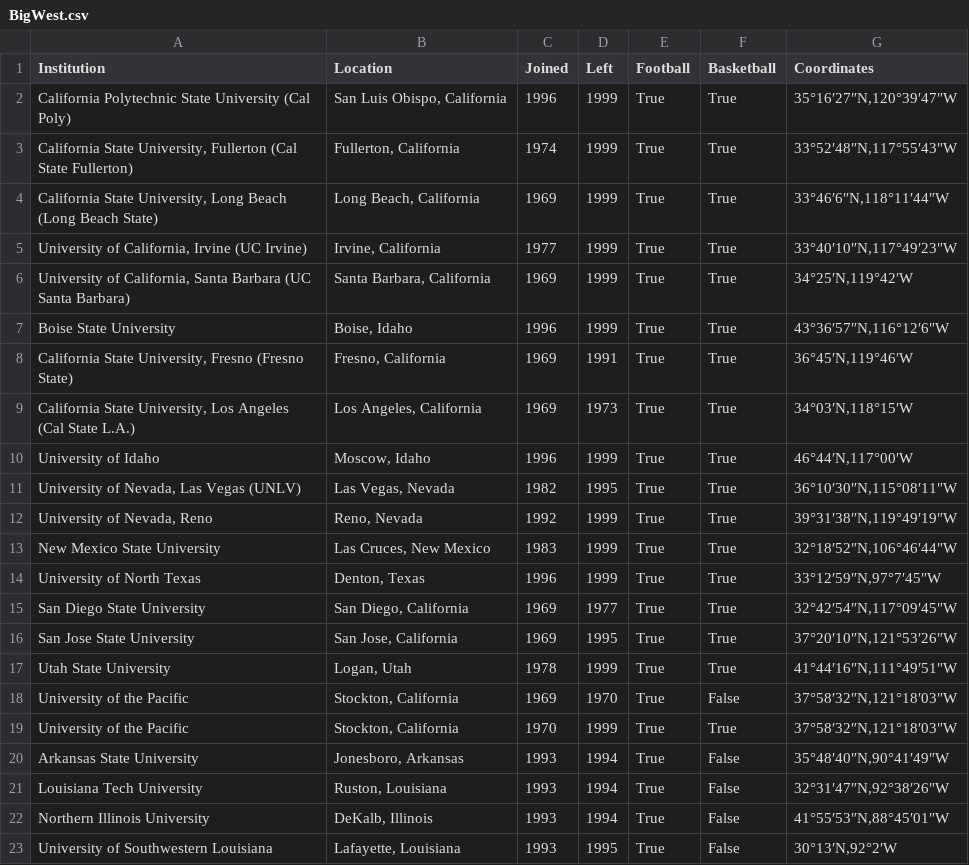
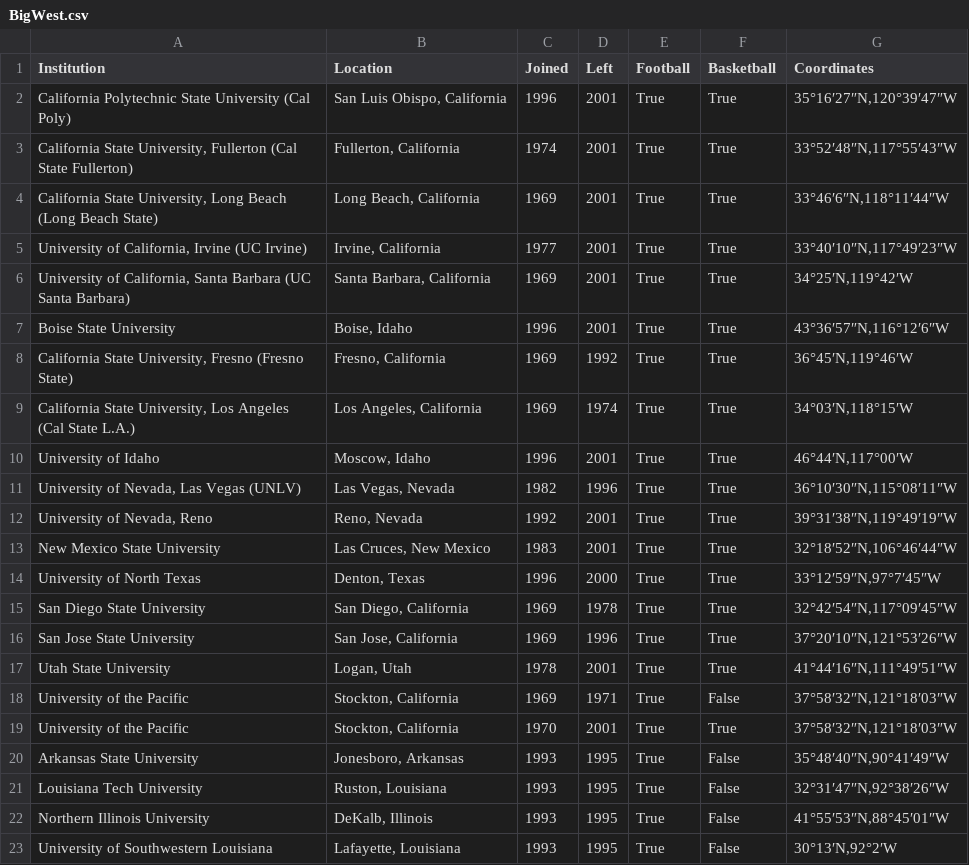
Before and after one commit to EvanJelley/CFBRealignmentVisualizer, a CSV file: schoolsAPI/DatabaseCreation/GeoScrape/BigWest.csv, drawn as a sheet.

```diff
--- a/schoolsAPI/DatabaseCreation/GeoScrape/BigWest.csv
+++ b/schoolsAPI/DatabaseCreation/GeoScrape/BigWest.csv
@@ -1,23 +1,23 @@
 Institution,Location,Joined,Left,Football,Basketball,Coordinates
-California Polytechnic State University (Cal Poly),"San Luis Obispo, California",1996,1999,True,True,"35°16′27″N,120°39′47″W"
-"California State University, Fullerton (Cal State Fullerton)","Fullerton, California",1974,1999,True,True,"33°52′48″N,117°55′43″W"
-"California State University, Long Beach (Long Beach State)","Long Beach, California",1969,1999,True,True,"33°46′6″N,118°11′44″W"
-"University of California, Irvine (UC Irvine)","Irvine, California",1977,1999,True,True,"33°40′10″N,117°49′23″W"
-"University of California, Santa Barbara (UC Santa Barbara)","Santa Barbara, California",1969,1999,True,True,"34°25′N,119°42′W"
-Boise State University,"Boise, Idaho",1996,1999,True,True,"43°36′57″N,116°12′6″W"
-"California State University, Fresno (Fresno State)","Fresno, California",1969,1991,True,True,"36°45′N,119°46′W"
-"California State University, Los Angeles (Cal State L.A.)","Los Angeles, California",1969,1973,True,True,"34°03′N,118°15′W"
-University of Idaho,"Moscow, Idaho",1996,1999,True,True,"46°44′N,117°00′W"
-"University of Nevada, Las Vegas (UNLV)","Las Vegas, Nevada",1982,1995,True,True,"36°10′30″N,115°08′11″W"
-"University of Nevada, Reno","Reno, Nevada",1992,1999,True,True,"39°31′38″N,119°49′19″W"
-New Mexico State University,"Las Cruces, New Mexico",1983,1999,True,True,"32°18′52″N,106°46′44″W"
-University of North Texas,"Denton, Texas",1996,1999,True,True,"33°12′59″N,97°7′45″W"
-San Diego State University,"San Diego, California",1969,1977,True,True,"32°42′54″N,117°09′45″W"
-San Jose State University,"San Jose, California",1969,1995,True,True,"37°20′10″N,121°53′26″W"
-Utah State University,"Logan, Utah",1978,1999,True,True,"41°44′16″N,111°49′51″W"
-University of the Pacific,"Stockton, California",1969,1970,True,False,"37°58′32″N,121°18′03″W"
-University of the Pacific,"Stockton, California",1970,1999,True,True,"37°58′32″N,121°18′03″W"
-Arkansas State University,"Jonesboro, Arkansas",1993,1994,True,False,"35°48′40″N,90°41′49″W"
-Louisiana Tech University,"Ruston, Louisiana",1993,1994,True,False,"32°31′47″N,92°38′26″W"
-Northern Illinois University,"DeKalb, Illinois",1993,1994,True,False,"41°55′53″N,88°45′01″W"
+California Polytechnic State University (Cal Poly),"San Luis Obispo, California",1996,2001,True,True,"35°16′27″N,120°39′47″W"
+"California State University, Fullerton (Cal State Fullerton)","Fullerton, California",1974,2001,True,True,"33°52′48″N,117°55′43″W"
+"California State University, Long Beach (Long Beach State)","Long Beach, California",1969,2001,True,True,"33°46′6″N,118°11′44″W"
+"University of California, Irvine (UC Irvine)","Irvine, California",1977,2001,True,True,"33°40′10″N,117°49′23″W"
+"University of California, Santa Barbara (UC Santa Barbara)","Santa Barbara, California",1969,2001,True,True,"34°25′N,119°42′W"
+Boise State University,"Boise, Idaho",1996,2001,True,True,"43°36′57″N,116°12′6″W"
+"California State University, Fresno (Fresno State)","Fresno, California",1969,1992,True,True,"36°45′N,119°46′W"
+"California State University, Los Angeles (Cal State L.A.)","Los Angeles, California",1969,1974,True,True,"34°03′N,118°15′W"
+University of Idaho,"Moscow, Idaho",1996,2001,True,True,"46°44′N,117°00′W"
+"University of Nevada, Las Vegas (UNLV)","Las Vegas, Nevada",1982,1996,True,True,"36°10′30″N,115°08′11″W"
+"University of Nevada, Reno","Reno, Nevada",1992,2001,True,True,"39°31′38″N,119°49′19″W"
+New Mexico State University,"Las Cruces, New Mexico",1983,2001,True,True,"32°18′52″N,106°46′44″W"
+University of North Texas,"Denton, Texas",1996,2000,True,True,"33°12′59″N,97°7′45″W"
+San Diego State University,"San Diego, California",1969,1978,True,True,"32°42′54″N,117°09′45″W"
+San Jose State University,"San Jose, California",1969,1996,True,True,"37°20′10″N,121°53′26″W"
+Utah State University,"Logan, Utah",1978,2001,True,True,"41°44′16″N,111°49′51″W"
+University of the Pacific,"Stockton, California",1969,1971,True,False,"37°58′32″N,121°18′03″W"
+University of the Pacific,"Stockton, California",1970,2001,True,True,"37°58′32″N,121°18′03″W"
+Arkansas State University,"Jonesboro, Arkansas",1993,1995,True,False,"35°48′40″N,90°41′49″W"
+Louisiana Tech University,"Ruston, Louisiana",1993,1995,True,False,"32°31′47″N,92°38′26″W"
+Northern Illinois University,"DeKalb, Illinois",1993,1995,True,False,"41°55′53″N,88°45′01″W"
 University of Southwestern Louisiana,"Lafayette, Louisiana",1993,1995,True,False,"30°13′N,92°2′W"
```
Also changed, not shown: schoolsAPI/DatabaseCreation/GeoScrape/BigEight.csv, schoolsAPI/DatabaseCreation/GeoScrape/Border.csv, 43 other files.
